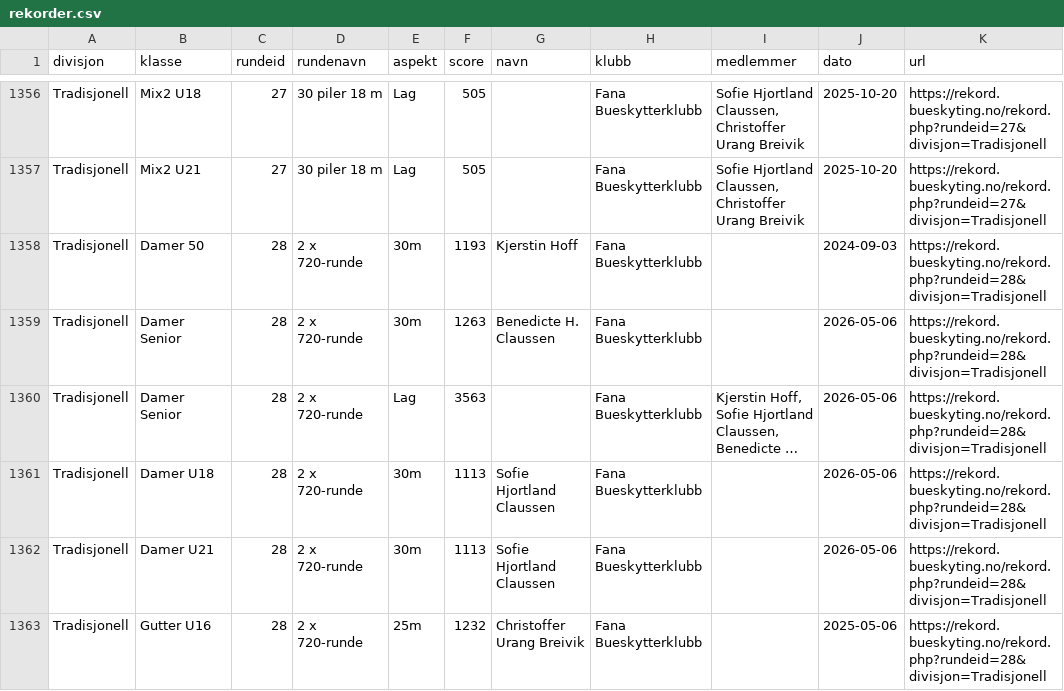
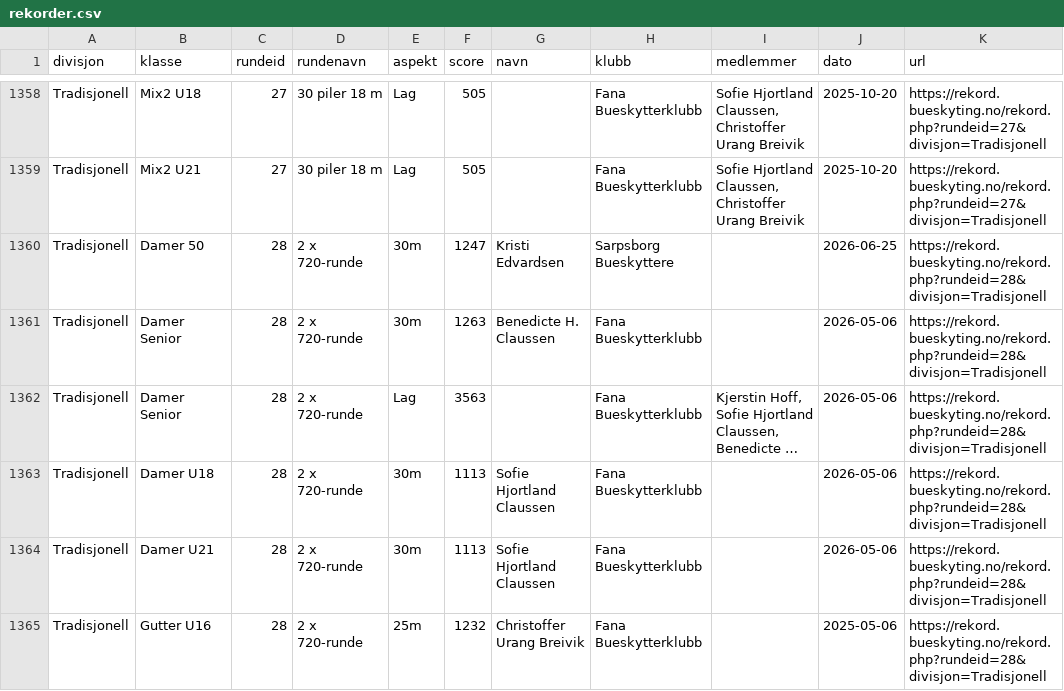
Before and after one commit to Paalmessenlien/rekorder, a CSV file: rekorder.csv, drawn as a sheet; only a part is shown, gaps mark what is left out; long unchanged cells end in …; the diff covers the shown part only.

```diff
--- a/rekorder.csv
+++ b/rekorder.csv
@@ -1357,3 +1359,3 @@ Tradisjonell,Mix2 U18,27,30 piler 18 m,Lag,505,,Fana Bueskytterklubb,"Sofie Hjor
 Tradisjonell,Mix2 U21,27,30 piler 18 m,Lag,505,,Fana Bueskytterklubb,"Sofie Hjortland Claussen, Christoffer Urang Breivik",2025-10-20,https://rekord.bueskyting.no/rekord.php?rundeid=27&divisjon=Tradisjonell
-Tradisjonell,Damer 50,28,2 x 720-runde,30m,1193,Kjerstin Hoff,Fana Bueskytterklubb,,2024-09-03,https://rekord.bueskyting.no/rekord.php?rundeid=28&divisjon=Tradisjonell
+Tradisjonell,Damer 50,28,2 x 720-runde,30m,1247,Kristi Edvardsen,Sarpsborg Bueskyttere,,2026-06-25,https://rekord.bueskyting.no/rekord.php?rundeid=28&divisjon=Tradisjonell
 Tradisjonell,Damer Senior,28,2 x 720-runde,30m,1263,Benedicte H. Claussen,Fana Bueskytterklubb,,2026-05-06,https://rekord.bueskyting.no/rekord.php?rundeid=28&divisjon=Tradisjonell
```
Also changed, not shown: 2 added rows and 18 edited cells elsewhere in this file, 1 other file.
